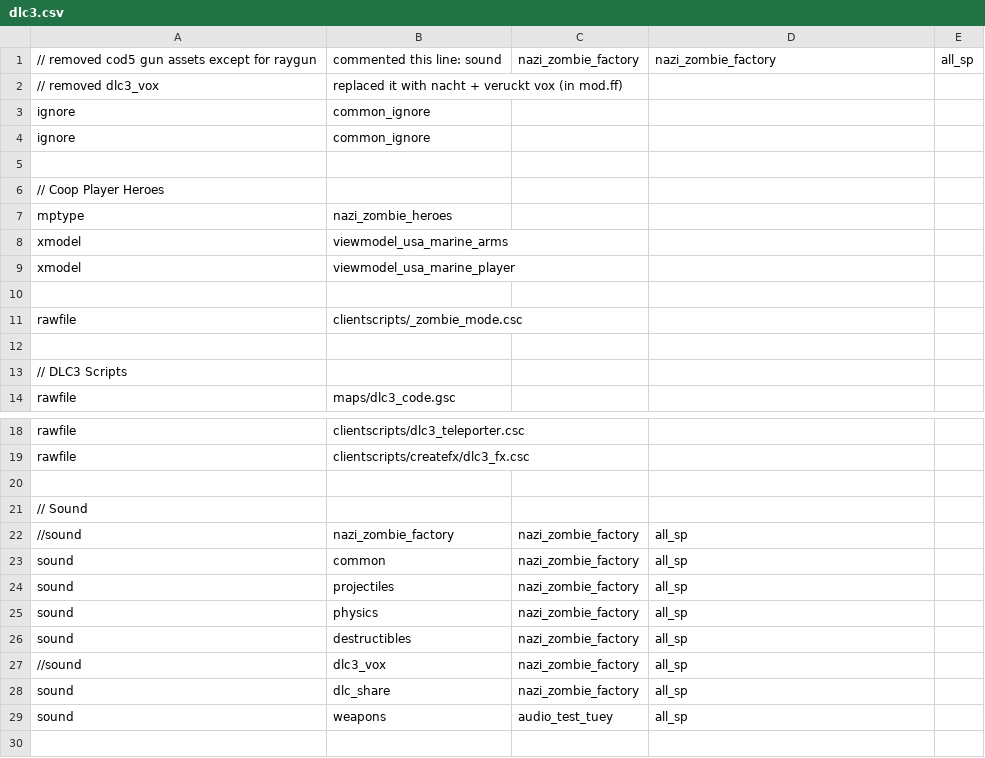
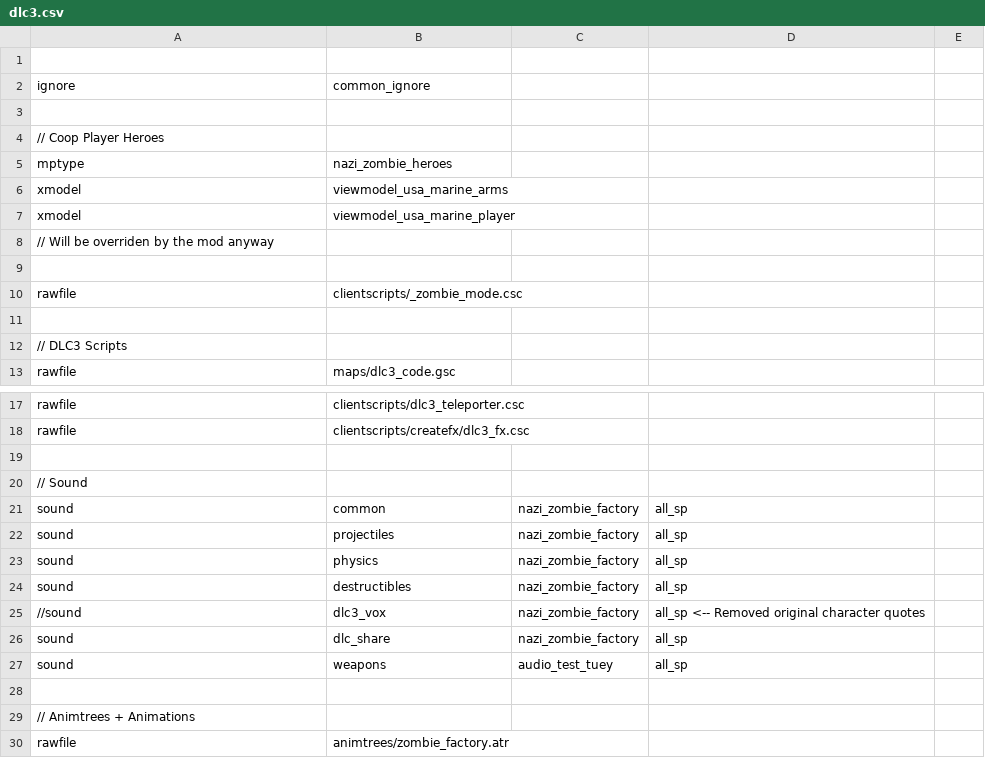
Before and after one commit to LukeHouben/FSMod, a CSV file: zone_source/dlc3.csv, drawn as a sheet; only a part is shown, gaps mark what is left out; the shorter side is filled out with more unchanged rows; the diff covers the shown part only.

```diff
--- a/zone_source/dlc3.csv
+++ b/zone_source/dlc3.csv
@@ -1,3 +1 @@
-// removed cod5 gun assets except for raygun, commented this line: sound,nazi_zombie_factory,nazi_zombie_factory,all_sp
-// removed dlc3_vox, replaced it with nacht + veruckt vox (in mod.ff)
-ignore,common_ignore
+
@@ -9,2 +7,3 @@ xmodel,viewmodel_usa_marine_arms
 xmodel,viewmodel_usa_marine_player
+// Will be overriden by the mod anyway
 
@@ -21,3 +20,2 @@ rawfile,clientscripts/createfx/dlc3_fx.csc
 // Sound
-//sound,nazi_zombie_factory,nazi_zombie_factory,all_sp
 sound,common,nazi_zombie_factory,all_sp
@@ -26,3 +24,3 @@ sound,physics,nazi_zombie_factory,all_sp
 sound,destructibles,nazi_zombie_factory,all_sp
-//sound,dlc3_vox,nazi_zombie_factory,all_sp
+//sound,dlc3_vox,nazi_zombie_factory,all_sp <-- Removed original character quotes
 sound,dlc_share,nazi_zombie_factory,all_sp
```
Also changed, not shown: 70 removed rows and 2 edited cells elsewhere in this file.
